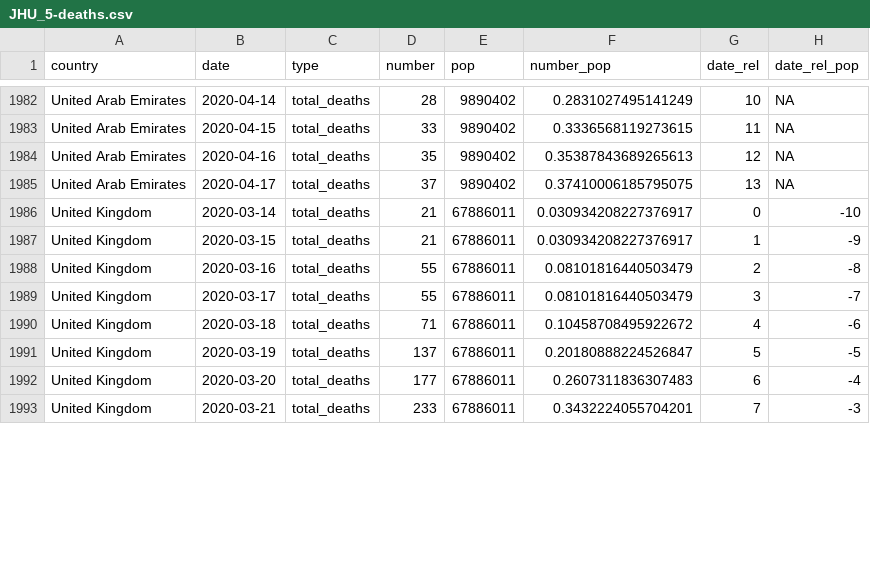
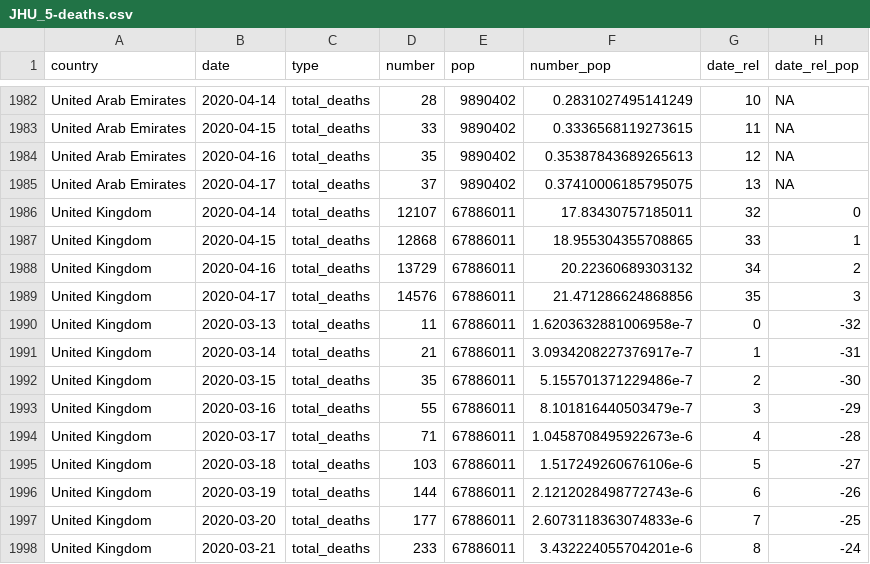
Before and after one commit to maxeyre/COVID-19, a CSV file: data_scraper/data/processed/JHU_5-deaths.csv, drawn as a sheet; only a part is shown, gaps mark what is left out; the diff covers the shown part only.

Commit message:
“scrape”

```diff
--- a/data_scraper/data/processed/JHU_5-deaths.csv
+++ b/data_scraper/data/processed/JHU_5-deaths.csv
@@ -1985,9 +1985,14 @@ United Arab Emirates,2020-04-16,total_deaths,35,9890402,0.35387843689265613,12,N
 United Arab Emirates,2020-04-17,total_deaths,37,9890402,0.37410006185795075,13,NA
-United Kingdom,2020-03-14,total_deaths,21,67886011,0.030934208227376917,0,-10
-United Kingdom,2020-03-15,total_deaths,21,67886011,0.030934208227376917,1,-9
-United Kingdom,2020-03-16,total_deaths,55,67886011,0.08101816440503479,2,-8
-United Kingdom,2020-03-17,total_deaths,55,67886011,0.08101816440503479,3,-7
-United Kingdom,2020-03-18,total_deaths,71,67886011,0.10458708495922672,4,-6
-United Kingdom,2020-03-19,total_deaths,137,67886011,0.20180888224526847,5,-5
-United Kingdom,2020-03-20,total_deaths,177,67886011,0.2607311836307483,6,-4
-United Kingdom,2020-03-21,total_deaths,233,67886011,0.3432224055704201,7,-3
+United Kingdom,2020-04-14,total_deaths,12107,67886011,17.83430757185011,32,0
+United Kingdom,2020-04-15,total_deaths,12868,67886011,18.955304355708865,33,1
+United Kingdom,2020-04-16,total_deaths,13729,67886011,20.22360689303132,34,2
+United Kingdom,2020-04-17,total_deaths,14576,67886011,21.471286624868856,35,3
+United Kingdom,2020-03-13,total_deaths,11,67886011,1.6203632881006958e-7,0,-32
+United Kingdom,2020-03-14,total_deaths,21,67886011,3.0934208227376917e-7,1,-31
+United Kingdom,2020-03-15,total_deaths,35,67886011,5.155701371229486e-7,2,-30
+United Kingdom,2020-03-16,total_deaths,55,67886011,8.101816440503479e-7,3,-29
+United Kingdom,2020-03-17,total_deaths,71,67886011,1.0458708495922673e-6,4,-28
+United Kingdom,2020-03-18,total_deaths,103,67886011,1.517249260676106e-6,5,-27
+United Kingdom,2020-03-19,total_deaths,144,67886011,2.1212028498772743e-6,6,-26
+United Kingdom,2020-03-20,total_deaths,177,67886011,2.6073118363074833e-6,7,-25
+United Kingdom,2020-03-21,total_deaths,233,67886011,3.432224055704201e-6,8,-24
```
Also changed, not shown: 4 removed rows and 70 edited cells elsewhere in this file, Data visualisation/UK data/UK_testing.csv, data_scraper/data/processed/JHU_100-cases.csv, 29 other files.
